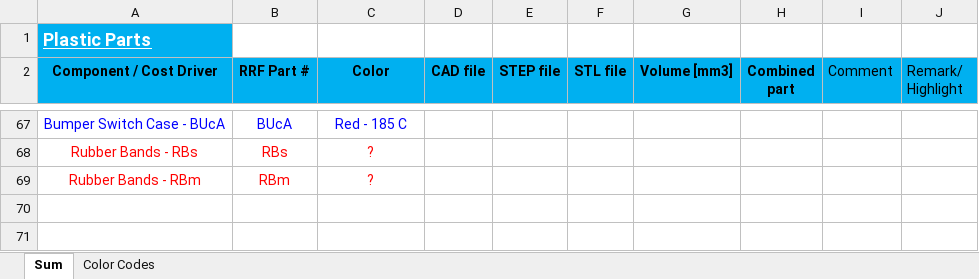
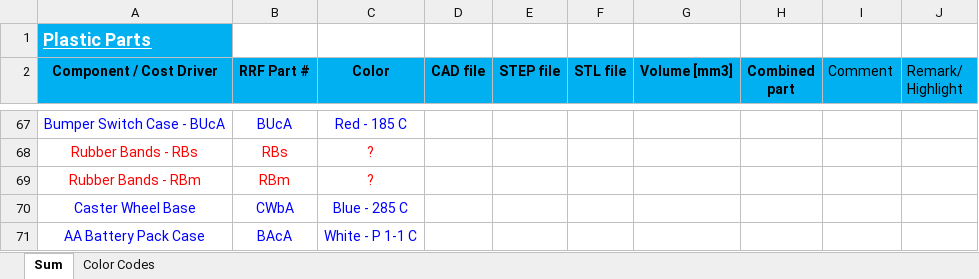
Before and after one commit to dudasdavid/RevvyDemoKit, an Excel workbook: Structural parts/Plastic part checklist.xlsx, sheet Sum, drawn as a sheet; only a part is shown, gaps mark what is left out; values as stored, in another font and other column widths than the file's, no borders; the diff names each change by its address in the sheet, - before the commit and + after, or states it on an @@ line.

```diff
--- a/Structural parts/Plastic part checklist.xlsx (sheet Sum)
+++ b/Structural parts/Plastic part checklist.xlsx (sheet Sum)
+row 70: Caster Wheel Base | CWbA | Blue - 285 C
+row 71: AA Battery Pack Case | BAcA | White - P 1-1 C
```
Also changed, not shown: 42 other files.
